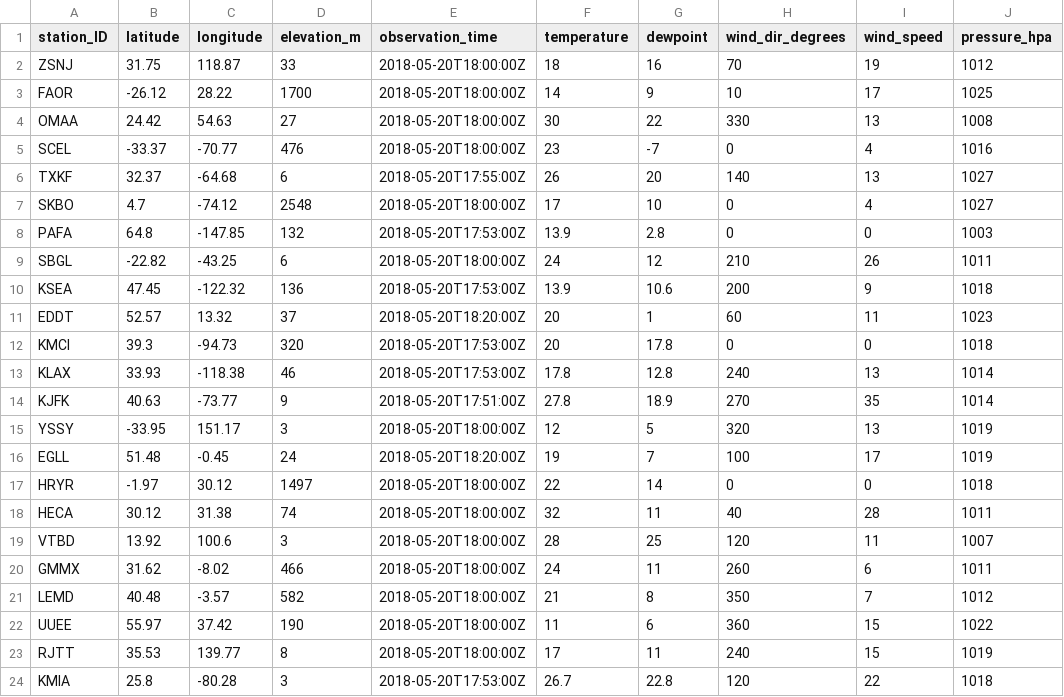
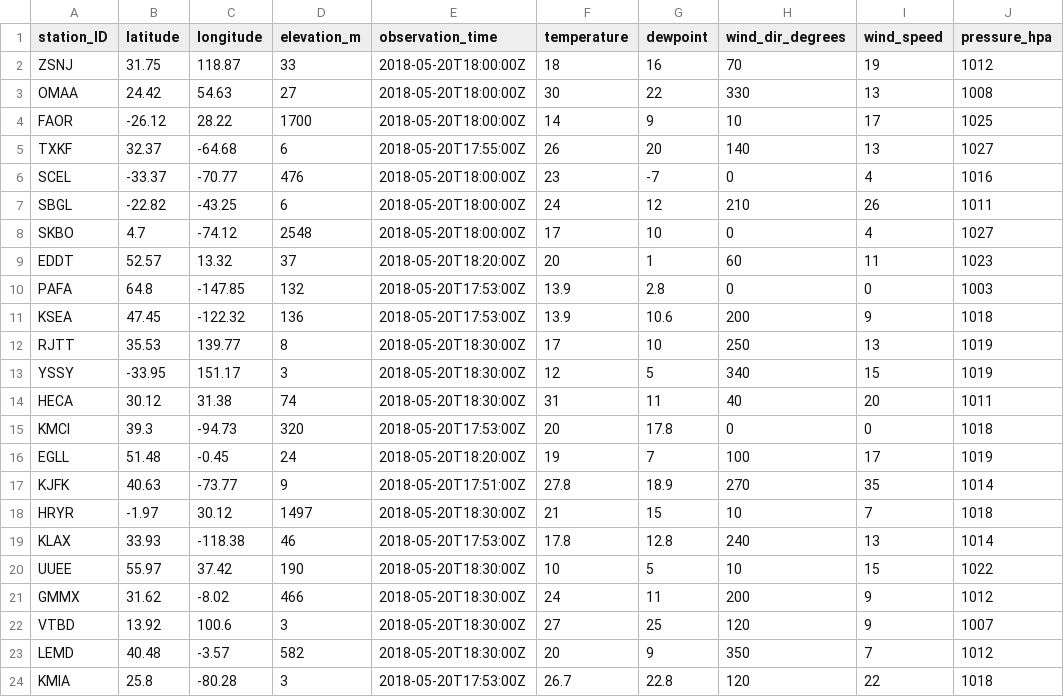
Before and after one commit to geos4s/realtimegis, a CSV file: sgroup04/metar_icao.csv, drawn as a sheet.

Commit message:
Add sgroup04/metar_icao.csv

```diff
--- a/sgroup04/metar_icao.csv
+++ b/sgroup04/metar_icao.csv
@@ -2,23 +2,23 @@ station_ID;latitude;longitude;elevation_m;observation_time;temperature;dewpoint;
 ZSNJ;31.75;118.87;33;2018-05-20T18:00:00Z;18;16;70;19;1012
+OMAA;24.42;54.63;27;2018-05-20T18:00:00Z;30;22;330;13;1008
 FAOR;-26.12;28.22;1700;2018-05-20T18:00:00Z;14;9;10;17;1025
-OMAA;24.42;54.63;27;2018-05-20T18:00:00Z;30;22;330;13;1008
+TXKF;32.37;-64.68;6;2018-05-20T17:55:00Z;26;20;140;13;1027
 SCEL;-33.37;-70.77;476;2018-05-20T18:00:00Z;23;-7;0;4;1016
-TXKF;32.37;-64.68;6;2018-05-20T17:55:00Z;26;20;140;13;1027
+SBGL;-22.82;-43.25;6;2018-05-20T18:00:00Z;24;12;210;26;1011
 SKBO;4.7;-74.12;2548;2018-05-20T18:00:00Z;17;10;0;4;1027
+EDDT;52.57;13.32;37;2018-05-20T18:20:00Z;20;1;60;11;1023
 PAFA;64.8;-147.85;132;2018-05-20T17:53:00Z;13.9;2.8;0;0;1003
-SBGL;-22.82;-43.25;6;2018-05-20T18:00:00Z;24;12;210;26;1011
 KSEA;47.45;-122.32;136;2018-05-20T17:53:00Z;13.9;10.6;200;9;1018
-EDDT;52.57;13.32;37;2018-05-20T18:20:00Z;20;1;60;11;1023
+RJTT;35.53;139.77;8;2018-05-20T18:30:00Z;17;10;250;13;1019
+YSSY;-33.95;151.17;3;2018-05-20T18:30:00Z;12;5;340;15;1019
+HECA;30.12;31.38;74;2018-05-20T18:30:00Z;31;11;40;20;1011
 KMCI;39.3;-94.73;320;2018-05-20T17:53:00Z;20;17.8;0;0;1018
+EGLL;51.48;-0.45;24;2018-05-20T18:20:00Z;19;7;100;17;1019
+KJFK;40.63;-73.77;9;2018-05-20T17:51:00Z;27.8;18.9;270;35;1014
+HRYR;-1.97;30.12;1497;2018-05-20T18:30:00Z;21;15;10;7;1018
 KLAX;33.93;-118.38;46;2018-05-20T17:53:00Z;17.8;12.8;240;13;1014
-KJFK;40.63;-73.77;9;2018-05-20T17:51:00Z;27.8;18.9;270;35;1014
-YSSY;-33.95;151.17;3;2018-05-20T18:00:00Z;12;5;320;13;1019
-EGLL;51.48;-0.45;24;2018-05-20T18:20:00Z;19;7;100;17;1019
-HRYR;-1.97;30.12;1497;2018-05-20T18:00:00Z;22;14;0;0;1018
-HECA;30.12;31.38;74;2018-05-20T18:00:00Z;32;11;40;28;1011
-VTBD;13.92;100.6;3;2018-05-20T18:00:00Z;28;25;120;11;1007
-GMMX;31.62;-8.02;466;2018-05-20T18:00:00Z;24;11;260;6;1011
-LEMD;40.48;-3.57;582;2018-05-20T18:00:00Z;21;8;350;7;1012
-UUEE;55.97;37.42;190;2018-05-20T18:00:00Z;11;6;360;15;1022
-RJTT;35.53;139.77;8;2018-05-20T18:00:00Z;17;11;240;15;1019
+UUEE;55.97;37.42;190;2018-05-20T18:30:00Z;10;5;10;15;1022
+GMMX;31.62;-8.02;466;2018-05-20T18:30:00Z;24;11;200;9;1012
+VTBD;13.92;100.6;3;2018-05-20T18:30:00Z;27;25;120;9;1007
+LEMD;40.48;-3.57;582;2018-05-20T18:30:00Z;20;9;350;7;1012
 KMIA;25.8;-80.28;3;2018-05-20T17:53:00Z;26.7;22.8;120;22;1018
```
